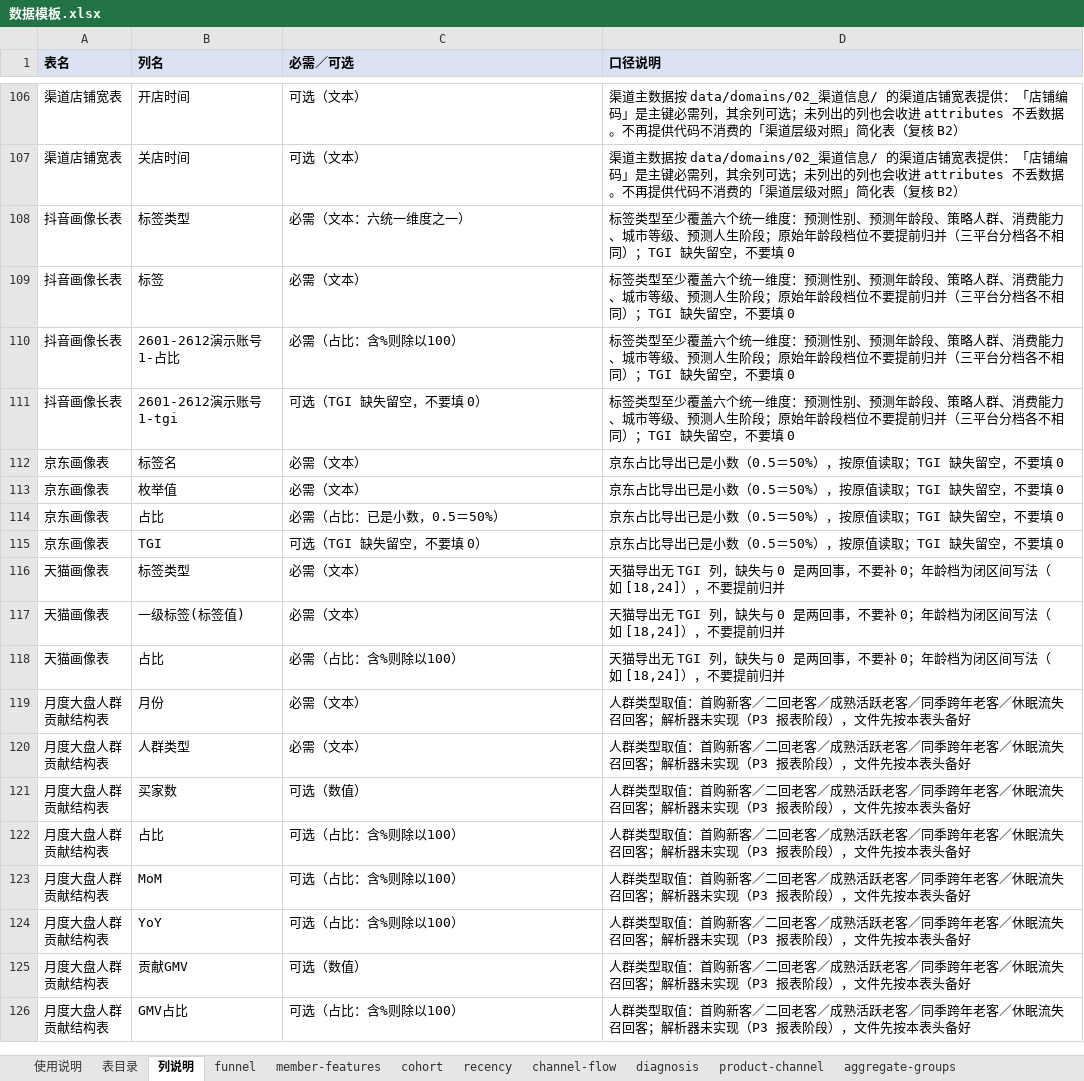
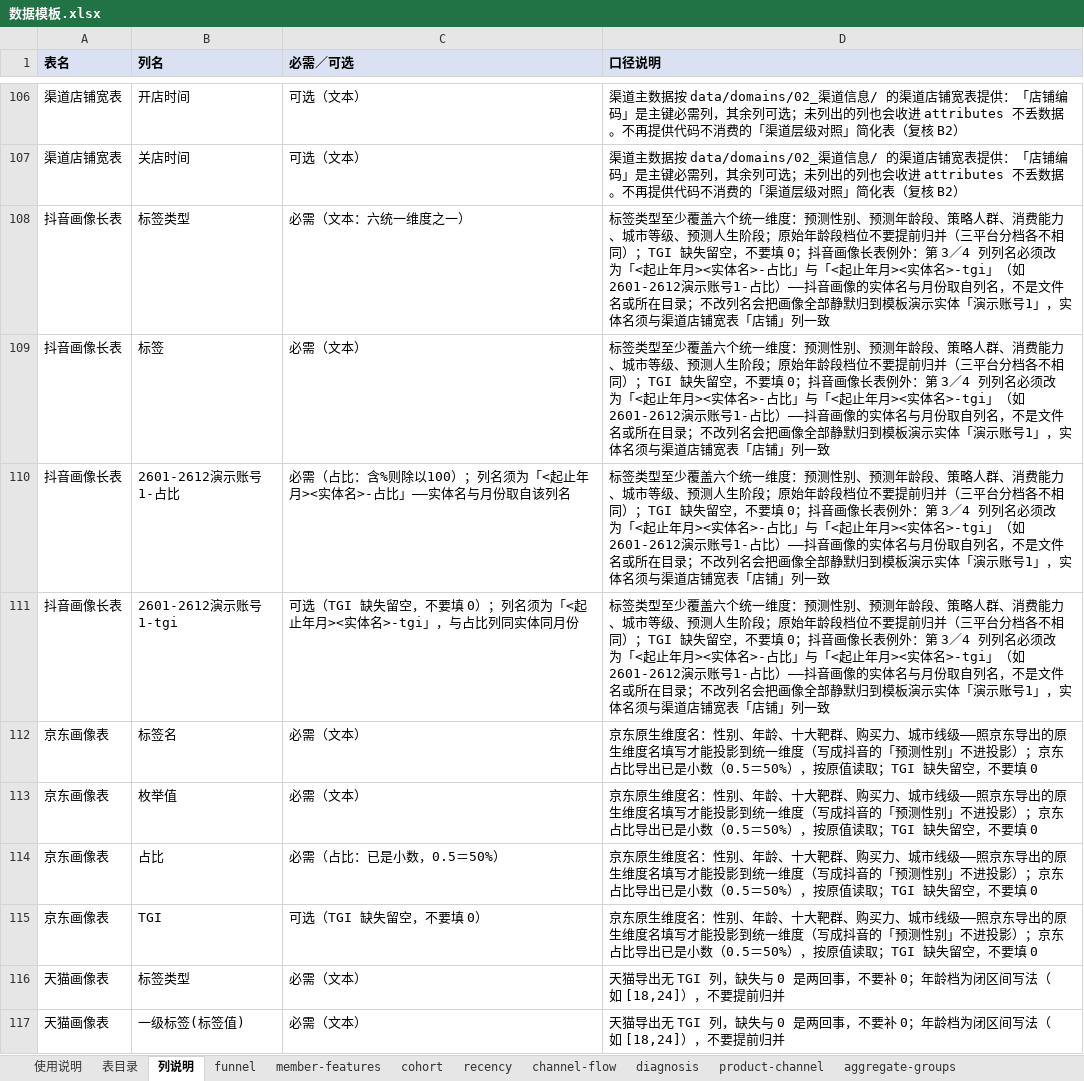
Before and after one commit to gadfly-hbo/user-operation-model, an Excel workbook: templates/数据模板.xlsx, sheet 列说明, drawn as a sheet; only a part is shown, gaps mark what is left out; the shorter side is filled out with more unchanged rows; values as stored, in another font and other column widths than the file's, no borders; the diff names each change by its address in the sheet, - before the commit and + after, or states it on an @@ line.

Commit message:
fix: 数据模板包第二轮应修 R2-1～R2-4＋守卫 xlsx fail-closed
- R2-1 抖音列名规则：新增 DOUYIN_HEADER_RULE 契约（实体与月份取自第 3/4 列
  列名，不改会静默归到演示实体），「使用说明／表目录／列说明」三处写清；
  DT7 行为锁：改列名另存后实体与月份随之变化（文件名/目录不参与）
- R2-2 京东示例维度：「预测性别」→「性别」（京东原生维度名），note 列出京东
  原生维度名；DT7 断言 jd 画像产出 gender 投影（修前 projections=[]）
- R2-3 抖音 XLSX 后果如实：措辞改「存成 XLSX 会导致索引构建报错中断」
  （表目录＋README＋要数清单），行为锁 _抖音.xlsx → buildIndex rejects
- R2-4 京东/天猫 fileNameRule 写明「<起止年月><实体名>」形式；DT7 正向
  （实体/月份按文件名归属）＋反向锁（缺实体名时静默错挂）
- 建议① check-no-archive-content.mjs xlsx 读取失败 fail-open → fail-closed
  （沙箱 spawn 三场景：损坏 exit 1／命中 exit 1／干净 exit 0）
- 模板重建入库（templates:build）；测试 21→31 项，全量 475→485

```diff
--- a/templates/数据模板.xlsx (sheet 列说明)
+++ b/templates/数据模板.xlsx (sheet 列说明)
-D108:D111 (口径说明): …要填 0
+D108:D111 (口径说明): …要填 0；抖音画像长表例外：第 3／4 列列名必须改为「<起止年月><实体名>-占比」与「<起止年月><实体名>-tgi」（如 2601-2612演示账号1-占比）——抖音画像的实体名与月份取自列名，不是文件名或所在目录；不改列名会把画像全部静默归到模板演示实体「演示账号1」，实体名须与渠道店铺宽表「店铺」列一致
-C110 (必需／可选): 必需（占比：含%则除以100）
+C110 (必需／可选): 必需（占比：含%则除以100）；列名须为「<起止年月><实体名>-占比」——实体名与月份取自该列名
-C111 (必需／可选): 可选（TGI 缺失留空，不要填 0）
+C111 (必需／可选): 可选（TGI 缺失留空，不要填 0）；列名须为「<起止年月><实体名>-tgi」，与占比列同实体同月份
-D112:D115 (口径说明): 京东占比导出…
+D112:D115 (口径说明): 京东原生维度名：性别、年龄、十大靶群、购买力、城市线级——照京东导出的原生维度名填写才能投影到统一维度（写成抖音的「预测性别」不进投影）；京东占比导出…
```
Also changed, not shown: sheet 表目录, sheet 京东画像表, sheet 使用说明, 6 other files.
